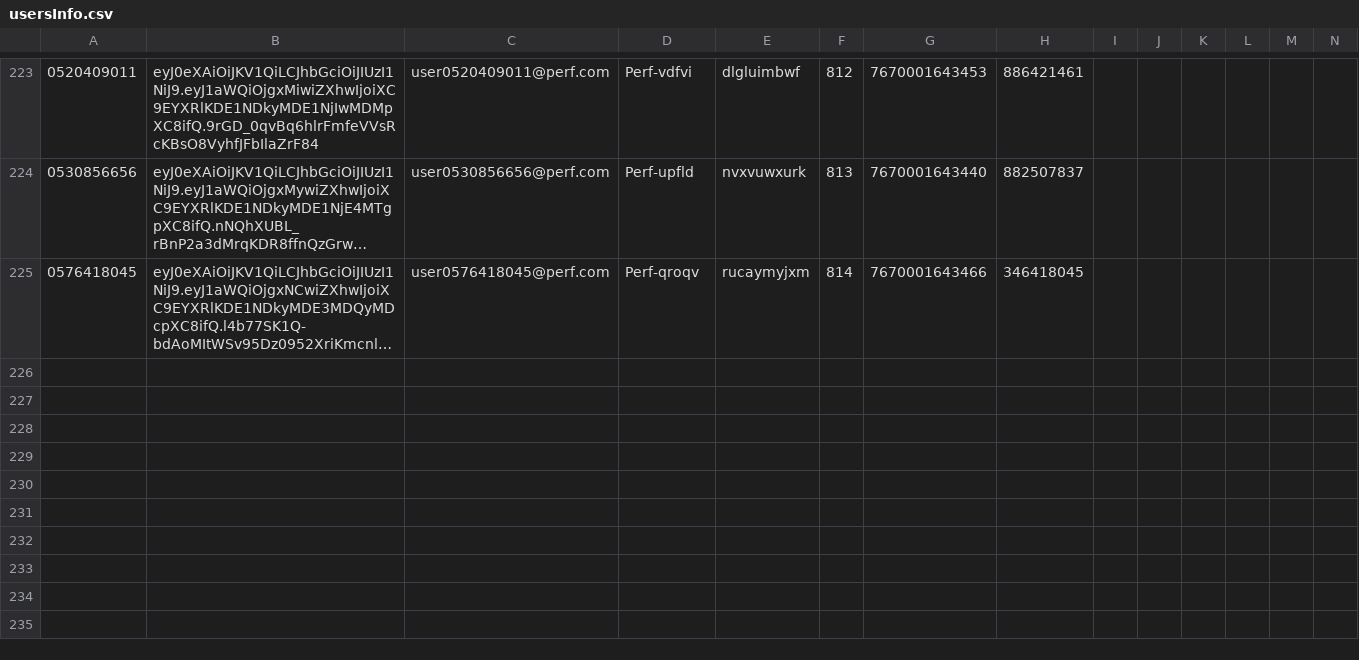
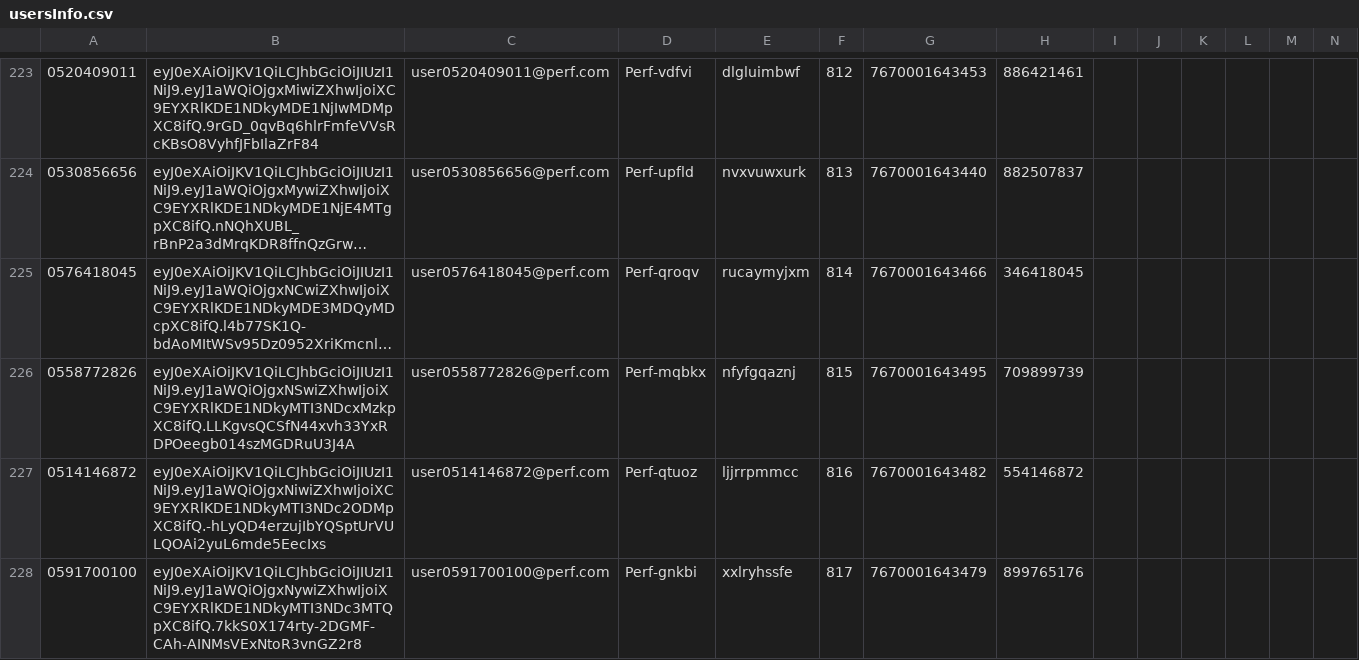
Before and after one commit to hodkashtan/pazJmeter, a CSV file: bin/usersInfo.csv, drawn as a sheet; only a part is shown, gaps mark what is left out; long unchanged cells end in …; rows hold the shown columns only; the diff names each change by its address in the sheet, - before the commit and + after, or states it on an @@ line.

Commit message:
added User_Registration_02-03-18--16:52:07 results

```diff
--- a/bin/usersInfo.csv
+++ b/bin/usersInfo.csv
+row 226: 0558772826 | eyJ0eXAiOiJKV1QiLCJhbGciOiJIUzI1NiJ9.eyJ1aWQiOjgxNSwiZXhwIjoiXC9EYXRlKDE1NDkyMTI3NDcxMzkpXC8ifQ.LLKgvsQCSfN44xvh33YxRDPOeegb014szMGDRuU3J4A | user0558772826@perf.com | Perf-mqbkx | nfyfgqaznj | 815 | 7670001643495 | 709899739
+row 227: 0514146872 | eyJ0eXAiOiJKV1QiLCJhbGciOiJIUzI1NiJ9.eyJ1aWQiOjgxNiwiZXhwIjoiXC9EYXRlKDE1NDkyMTI3NDc2ODMpXC8ifQ.-hLyQD4erzujIbYQSptUrVULQOAi2yuL6mde5EecIxs | user0514146872@perf.com | Perf-qtuoz | ljjrrpmmcc | 816 | 7670001643482 | 554146872
+row 228: 0591700100 | eyJ0eXAiOiJKV1QiLCJhbGciOiJIUzI1NiJ9.eyJ1aWQiOjgxNywiZXhwIjoiXC9EYXRlKDE1NDkyMTI3NDc3MTQpXC8ifQ.7kkS0X174rty-2DGMF-CAh-AINMsVExNtoR3vnGZ2r8 | user0591700100@perf.com | Perf-gnkbi | xxlryhssfe | 817 | 7670001643479 | 899765176
```
Also changed, not shown: bin/Summary.csv, 9 other files.
